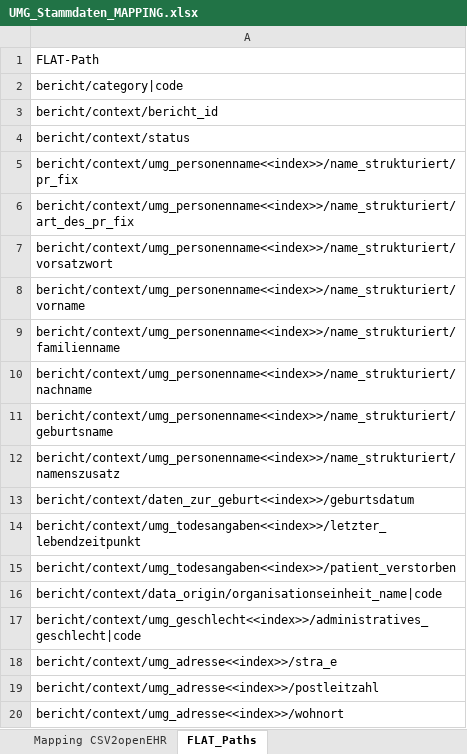
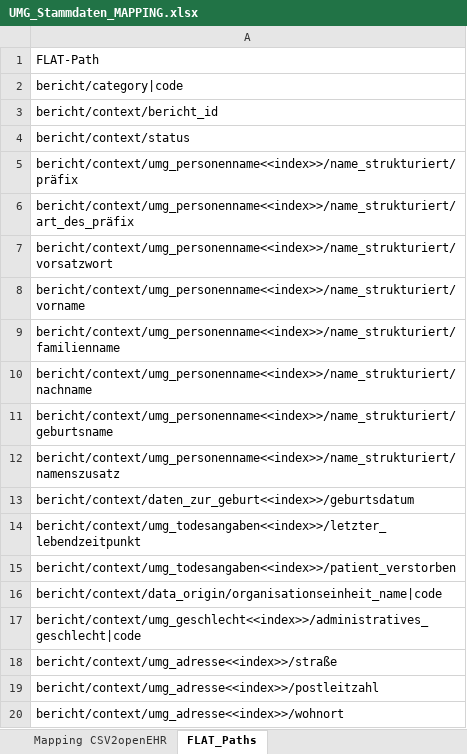
Before and after one commit to zlgesundheit/openEHR_FLAT_Loader, an Excel workbook: Manual Tasks/UMG_Stammdaten_MAPPING.xlsx, sheet FLAT_Paths, drawn as a sheet; only a part is shown; values as stored, in another font and other column widths than the file's, no borders; the diff names each change by its address in the sheet, - before the commit and + after, or states it on an @@ line.

```diff
--- a/Manual Tasks/UMG_Stammdaten_MAPPING.xlsx (sheet FLAT_Paths)
+++ b/Manual Tasks/UMG_Stammdaten_MAPPING.xlsx (sheet FLAT_Paths)
-A5: bericht/context/umg_personenname<<index>>/name_strukturiert/pr_fix
+A5: bericht/context/umg_personenname<<index>>/name_strukturiert/präfix
-A6: bericht/context/umg_personenname<<index>>/name_strukturiert/art_des_pr_fix
+A6: bericht/context/umg_personenname<<index>>/name_strukturiert/art_des_präfix
-A18: bericht/context/umg_adresse<<index>>/stra_e
+A18: bericht/context/umg_adresse<<index>>/straße
```
Also changed, not shown: sheet Mapping CSV2openEHR, Manual Tasks/ZLG_Testdaten_MAPPING.xlsx, 7 other files.
